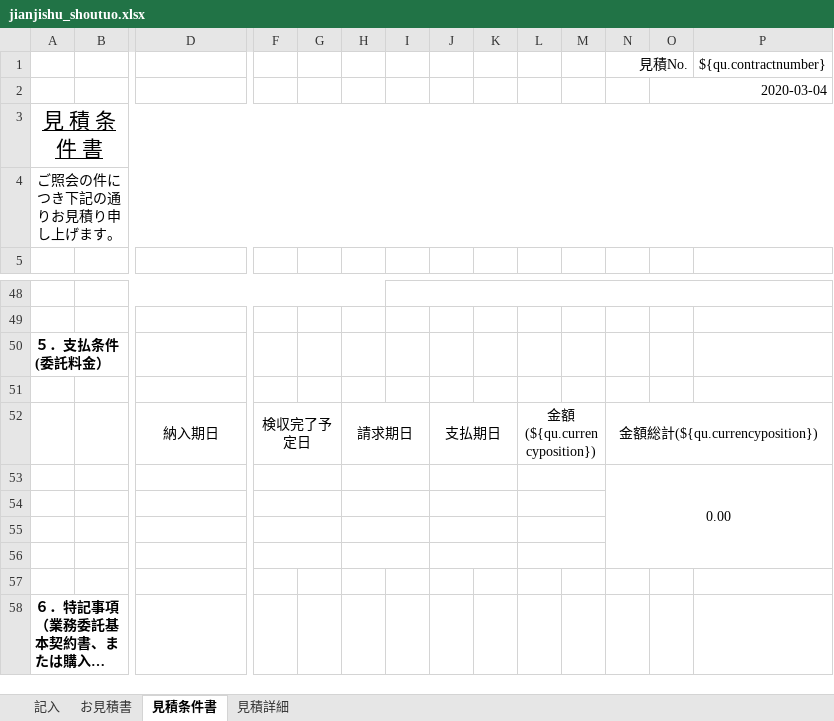
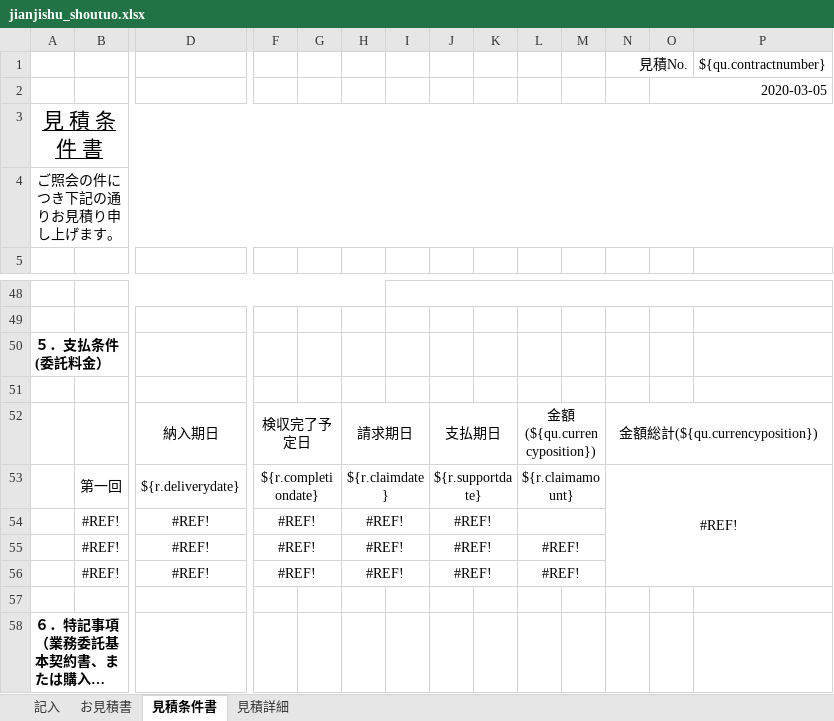
Before and after one commit to zhangtianciAnt/newparkcloud, an Excel workbook: controller/src/main/resources/jxls_templates/jianjishu_shoutuo.xlsx, sheet 見積条件書, drawn as a sheet; only a part is shown, gaps mark what is left out; long unchanged cells end in …; values as stored, in another font and other column widths than the file's, no borders; charts and pictures not drawn; removed rows and columns are numbered as before the commit, all else as after; rows hold the shown columns only; the diff names each change by its address in the sheet, - before the commit and + after, or states it on an @@ line.

```diff
--- a/controller/src/main/resources/jxls_templates/jianjishu_shoutuo.xlsx (sheet 見積条件書)
+++ b/controller/src/main/resources/jxls_templates/jianjishu_shoutuo.xlsx (sheet 見積条件書)
-O2: 2020-03-04
+O2: 2020-03-05
-row 53:  |  |  |  |  |  |  |  |  |  |  | 0.00
-row 53: (empty)
+row 53:  | 第一回 | ${r.deliverydate} | ${r.completiondate} |  | ${r.claimdate} |  | ${r.supportdate} |  | ${r.claimamount} |  | #REF!
+N53:P56 merged
-row 54: (empty)
+row 54:  | #REF! | #REF! | #REF! |  | #REF! |  | #REF!
-row 55: (empty)
+row 55:  | #REF! | #REF! | #REF! |  | #REF! |  | #REF! |  | #REF!
+row 56:  | #REF! | #REF! | #REF! |  | #REF! |  | #REF! |  | #REF!
```
Also changed, not shown: sheet 記入, sheet お見積書, formulas that keep their value, 2 other files.
